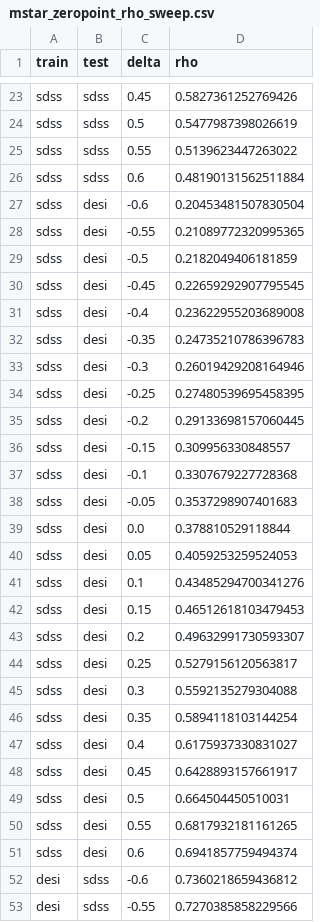
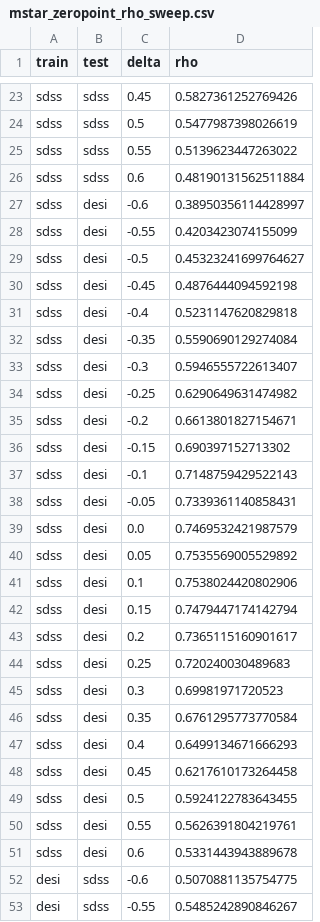
Before and after one commit to abbyhartley/nebular_emission_model, a CSV file: docs/mstar_zeropoint_rho_sweep.csv, drawn as a sheet; only a part is shown, gaps mark what is left out; the diff covers the shown part only.

```diff
--- a/docs/mstar_zeropoint_rho_sweep.csv
+++ b/docs/mstar_zeropoint_rho_sweep.csv
@@ -26,28 +26,28 @@ sdss,sdss,0.55,0.5139623447263022
 sdss,sdss,0.6,0.48190131562511884
-sdss,desi,-0.6,0.20453481507830504
-sdss,desi,-0.55,0.21089772320995365
-sdss,desi,-0.5,0.2182049406181859
-sdss,desi,-0.45,0.22659292907795545
-sdss,desi,-0.4,0.23622955203689008
-sdss,desi,-0.35,0.24735210786396783
-sdss,desi,-0.3,0.26019429208164946
-sdss,desi,-0.25,0.27480539695458395
-sdss,desi,-0.2,0.29133698157060445
-sdss,desi,-0.15,0.309956330848557
-sdss,desi,-0.1,0.3307679227728368
-sdss,desi,-0.05,0.3537298907401683
-sdss,desi,0.0,0.378810529118844
-sdss,desi,0.05,0.4059253259524053
-sdss,desi,0.1,0.43485294700341276
-sdss,desi,0.15,0.46512618103479453
-sdss,desi,0.2,0.49632991730593307
-sdss,desi,0.25,0.5279156120563817
-sdss,desi,0.3,0.5592135279304088
-sdss,desi,0.35,0.5894118103144254
-sdss,desi,0.4,0.6175937330831027
-sdss,desi,0.45,0.6428893157661917
-sdss,desi,0.5,0.664504450510031
-sdss,desi,0.55,0.6817932181161265
-sdss,desi,0.6,0.6941857759494374
-desi,sdss,-0.6,0.7360218659436812
-desi,sdss,-0.55,0.7270385858229566
+sdss,desi,-0.6,0.38950356114428997
+sdss,desi,-0.55,0.4203423074155099
+sdss,desi,-0.5,0.45323241699764627
+sdss,desi,-0.45,0.4876444094592198
+sdss,desi,-0.4,0.5231147620829818
+sdss,desi,-0.35,0.5590690129274084
+sdss,desi,-0.3,0.5946555722613407
+sdss,desi,-0.25,0.6290649631474982
+sdss,desi,-0.2,0.6613801827154671
+sdss,desi,-0.15,0.690397152713302
+sdss,desi,-0.1,0.7148759429522143
+sdss,desi,-0.05,0.7339361140858431
+sdss,desi,0.0,0.7469532421987579
+sdss,desi,0.05,0.7535569005529892
+sdss,desi,0.1,0.7538024420802906
+sdss,desi,0.15,0.7479447174142794
+sdss,desi,0.2,0.7365115160901617
+sdss,desi,0.25,0.720240030489683
+sdss,desi,0.3,0.69981971720523
+sdss,desi,0.35,0.6761295773770584
+sdss,desi,0.4,0.6499134671666293
+sdss,desi,0.45,0.6217610173264458
+sdss,desi,0.5,0.5924122783643455
+sdss,desi,0.55,0.5626391804219761
+sdss,desi,0.6,0.5331443943889678
+desi,sdss,-0.6,0.5070881135754775
+desi,sdss,-0.55,0.5485242890846267
```
Also changed, not shown: 48 edited cells elsewhere in this file, docs/mstar_zeropoint_summary.csv, docs/mstar_zeropoint_sweep.csv, 15 other files.
